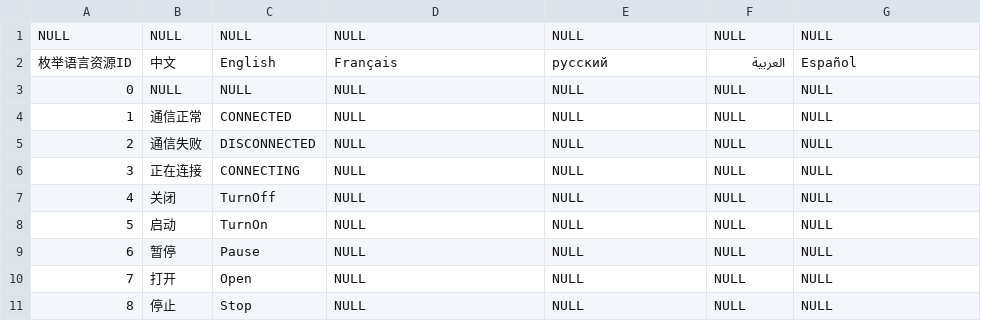
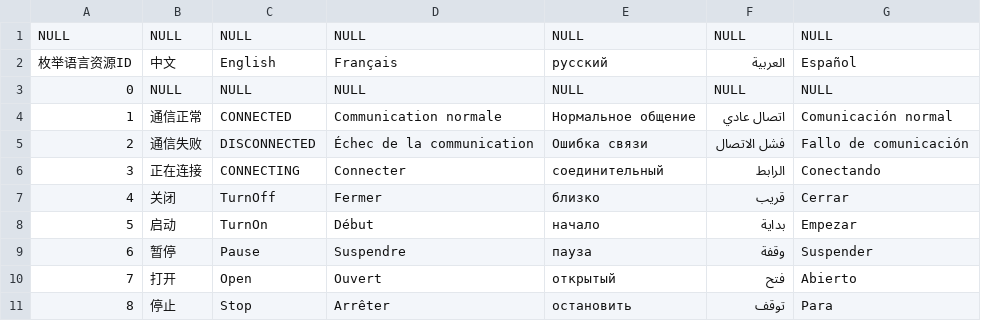
Before and after one commit to Ansersion/BcServer, a CSV file: beecom_server/beecom_server/config/sys_enum_language_resource.csv, drawn as a sheet; only a part is shown; the diff covers the shown part only.

```diff
--- a/beecom_server/beecom_server/config/sys_enum_language_resource.csv
+++ b/beecom_server/beecom_server/config/sys_enum_language_resource.csv
@@ -3,9 +3,9 @@
 0,NULL,NULL,NULL,NULL,NULL,NULL
-1,通信正常,CONNECTED,NULL,NULL,NULL,NULL
-2,通信失败,DISCONNECTED,NULL,NULL,NULL,NULL
-3,正在连接,CONNECTING,NULL,NULL,NULL,NULL
-4,关闭,TurnOff,NULL,NULL,NULL,NULL
-5,启动,TurnOn,NULL,NULL,NULL,NULL
-6,暂停,Pause,NULL,NULL,NULL,NULL
-7,打开,Open,NULL,NULL,NULL,NULL
-8,停止,Stop,NULL,NULL,NULL,NULL
+1,通信正常,CONNECTED,Communication normale,Нормальное общение,اتصال عادي,Comunicación normal
+2,通信失败,DISCONNECTED,Échec de la communication,Ошибка связи,فشل الاتصال,Fallo de comunicación
+3,正在连接,CONNECTING,Connecter,соединительный,الرابط,Conectando
+4,关闭,TurnOff,Fermer,близко,قريب,Cerrar
+5,启动,TurnOn,Début,начало,بداية,Empezar
+6,暂停,Pause,Suspendre,пауза,وقفة,Suspender
+7,打开,Open,Ouvert,открытый,فتح,Abierto
+8,停止,Stop,Arrêter,остановить,توقف,Para
```
Also changed, not shown: 12 edited cells elsewhere in this file, beecom_server/beecom_server/config/sys_sig_info_basic_language_resource.csv, beecom_server/beecom_server/config/sys_sig_info_temp_humidity_language_resource.csv.
